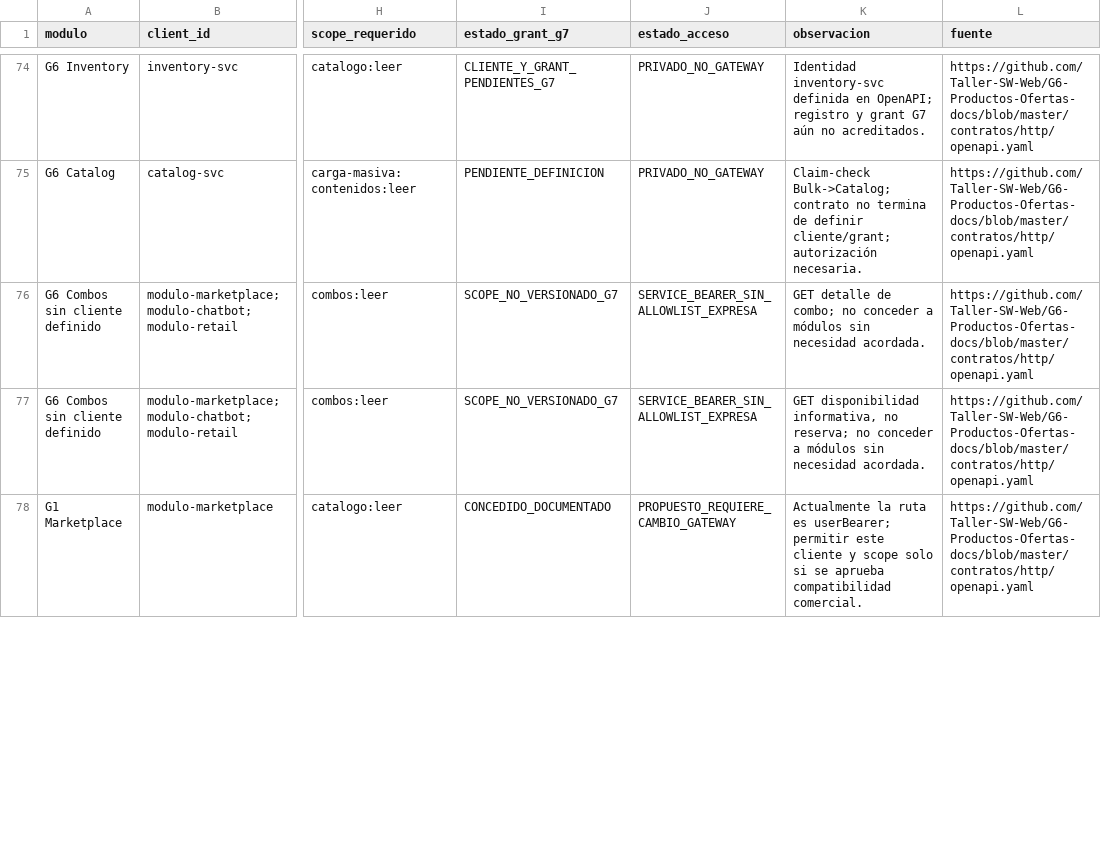
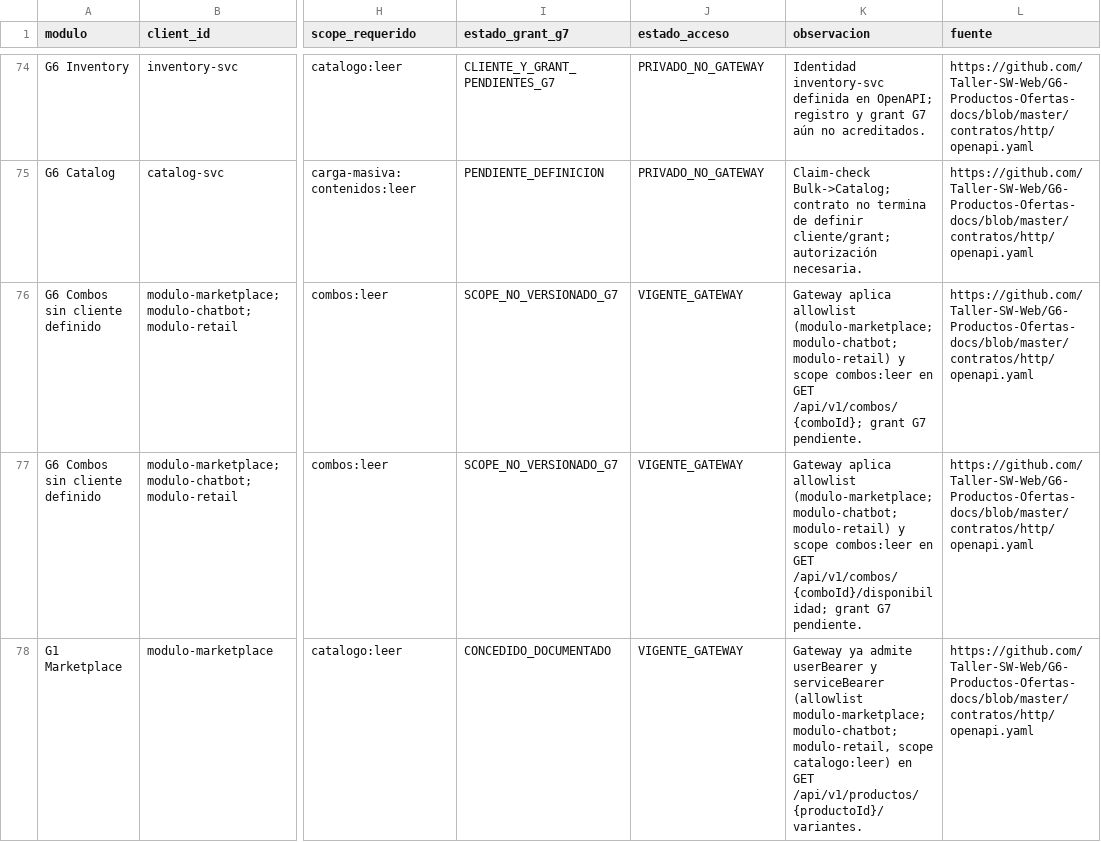
Before and after one commit to Taller-SW-Web/G6-Productos-Ofertas-docs, a CSV file: hitos/h5/MATRIZ_ACCESOS_SCOPES_MODULOS_H5_R2.csv, drawn as a sheet; only a part is shown, gaps mark what is left out; the diff covers the shown part only; the diff names each change by its address in the sheet, - before the commit and + after, or states it on an @@ line.

```diff
--- a/hitos/h5/MATRIZ_ACCESOS_SCOPES_MODULOS_H5_R2.csv
+++ b/hitos/h5/MATRIZ_ACCESOS_SCOPES_MODULOS_H5_R2.csv
-J76:J77 (estado_acceso): SERVICE_BEARER_SIN_ALLOWLIST_EXPRESA
+J76:J77 (estado_acceso): VIGENTE_GATEWAY
-K76 (observacion): GET detalle de combo; no conceder a módulos sin necesidad acordada.
+K76 (observacion): Gateway aplica allowlist (modulo-marketplace;modulo-chatbot;modulo-retail) y scope combos:leer en GET /api/v1/combos/{comboId}; grant G7 pendiente.
-K77 (observacion): GET disponibilidad informativa, no reserva; no conceder a módulos sin necesidad acordada.
+K77 (observacion): Gateway aplica allowlist (modulo-marketplace;modulo-chatbot;modulo-retail) y scope combos:leer en GET /api/v1/combos/{comboId}/disponibilidad; grant G7 pendiente.
-J78 (estado_acceso): PROPUESTO_REQUIERE_CAMBIO_GATEWAY
+J78 (estado_acceso): VIGENTE_GATEWAY
-K78 (observacion): Actualmente la ruta es userBearer; permitir este cliente y scope solo si se aprueba compatibilidad comercial.
+K78 (observacion): Gateway ya admite userBearer y serviceBearer (allowlist modulo-marketplace;modulo-chatbot;modulo-retail, scope catalogo:leer) en GET /api/v1/productos/{productoId}/variantes.
```
Also changed, not shown: 4 edited cells elsewhere in this file, hitos/h5/MATRIZ_158_OPERACIONES_H5_R2.csv, hitos/h5/MATRIZ_COBERTURA_FUNCIONAL_H5_R2.csv, 2 other files.
